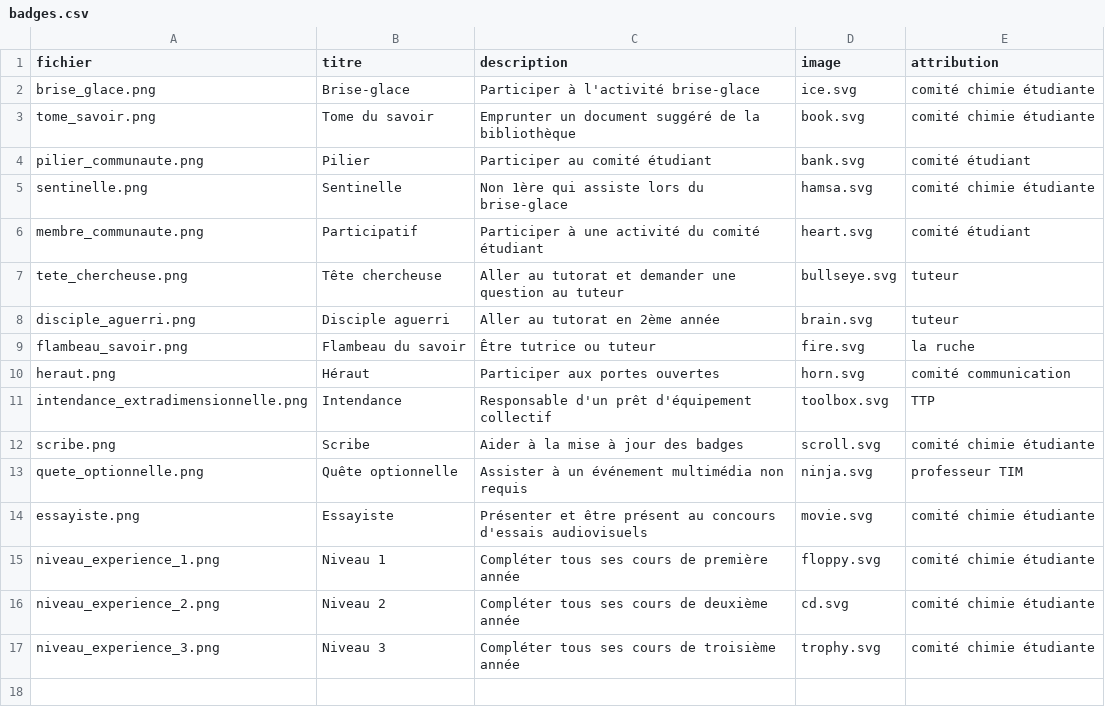
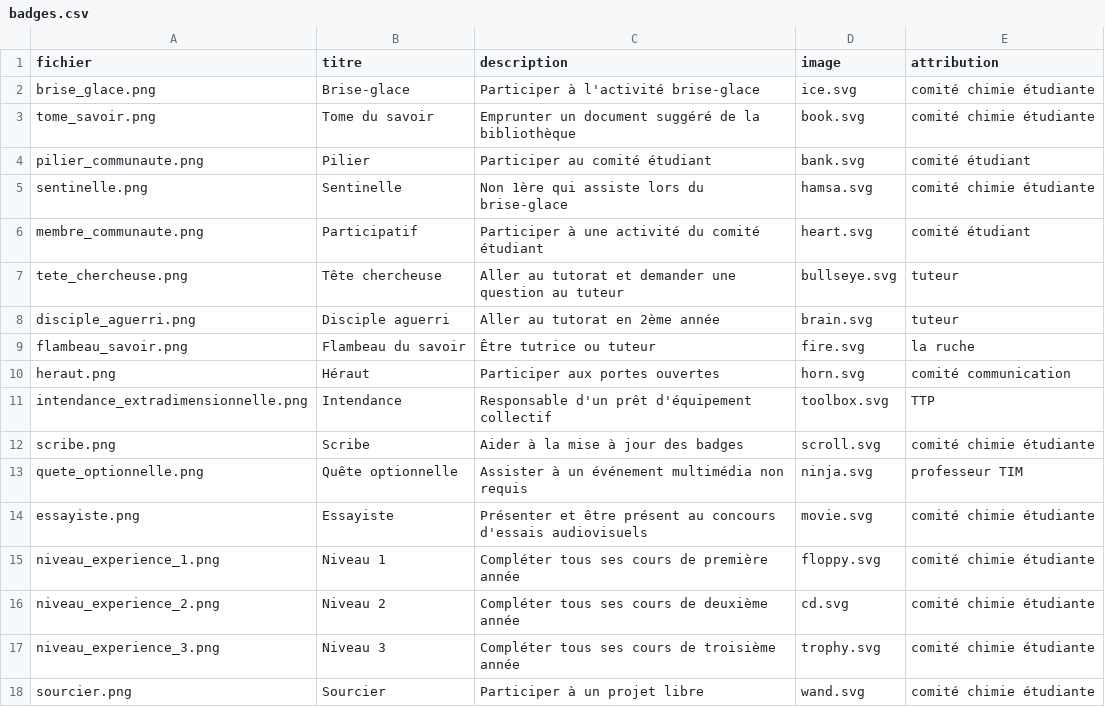
Before and after one commit to tim-montmorency/xp2026, a CSV file: badges.csv, drawn as a sheet.

```diff
--- a/badges.csv
+++ b/badges.csv
@@ -17 +17,2 @@ niveau_experience_2.png,Niveau 2,"Compléter tous ses cours de deuxième année"
 niveau_experience_3.png,Niveau 3,"Compléter tous ses cours de troisième année",trophy.svg,"comité chimie étudiante"
+sourcier.png,Sourcier,"Participer à un projet libre",wand.svg,"comité chimie étudiante"
```
Also changed, not shown: 5 other files.
